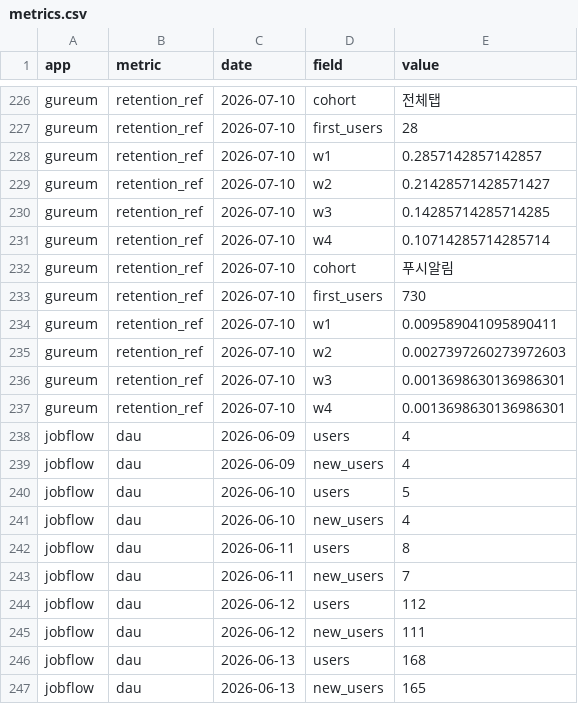
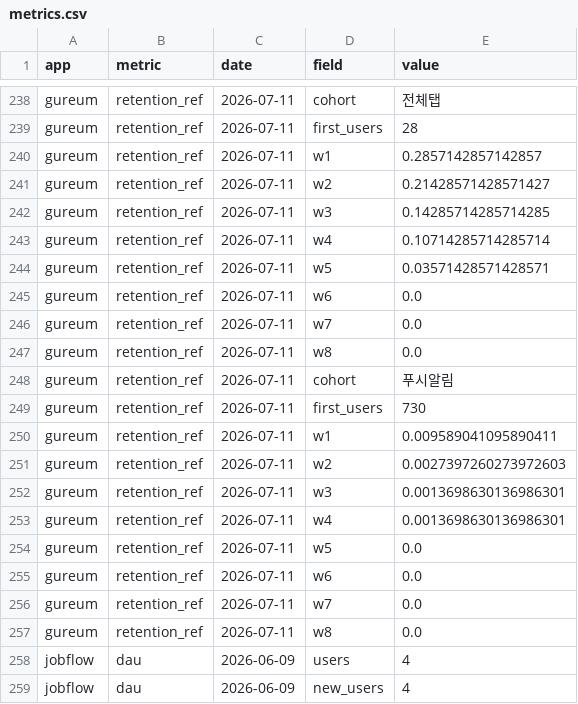
Before and after one commit to jeongmin2514/app-insight, a CSV file: data/csv/metrics.csv, drawn as a sheet; only a part is shown, gaps mark what is left out; the shorter side is filled out with more unchanged rows; addresses are those after the commit; the diff covers the shown part only; the diff names each change by its address in the sheet, - before the commit and + after, or states it on an @@ line.

```diff
--- a/data/csv/metrics.csv
+++ b/data/csv/metrics.csv
-C238:C243 (date): 2026-07-10
+C238:C243 (date): 2026-07-11
+row 244: gureum | retention_ref | 2026-07-11 | w5 | 0.03571428571428571
+row 245: gureum | retention_ref | 2026-07-11 | w6 | 0.0
+row 246: gureum | retention_ref | 2026-07-11 | w7 | 0.0
+row 247: gureum | retention_ref | 2026-07-11 | w8 | 0.0
-C248:C253 (date): 2026-07-10
+C248:C253 (date): 2026-07-11
+row 254: gureum | retention_ref | 2026-07-11 | w5 | 0.0
+row 255: gureum | retention_ref | 2026-07-11 | w6 | 0.0
+row 256: gureum | retention_ref | 2026-07-11 | w7 | 0.0
+row 257: gureum | retention_ref | 2026-07-11 | w8 | 0.0
```
Also changed, not shown: 12 added rows and 57 edited cells elsewhere in this file, 8 other files.
